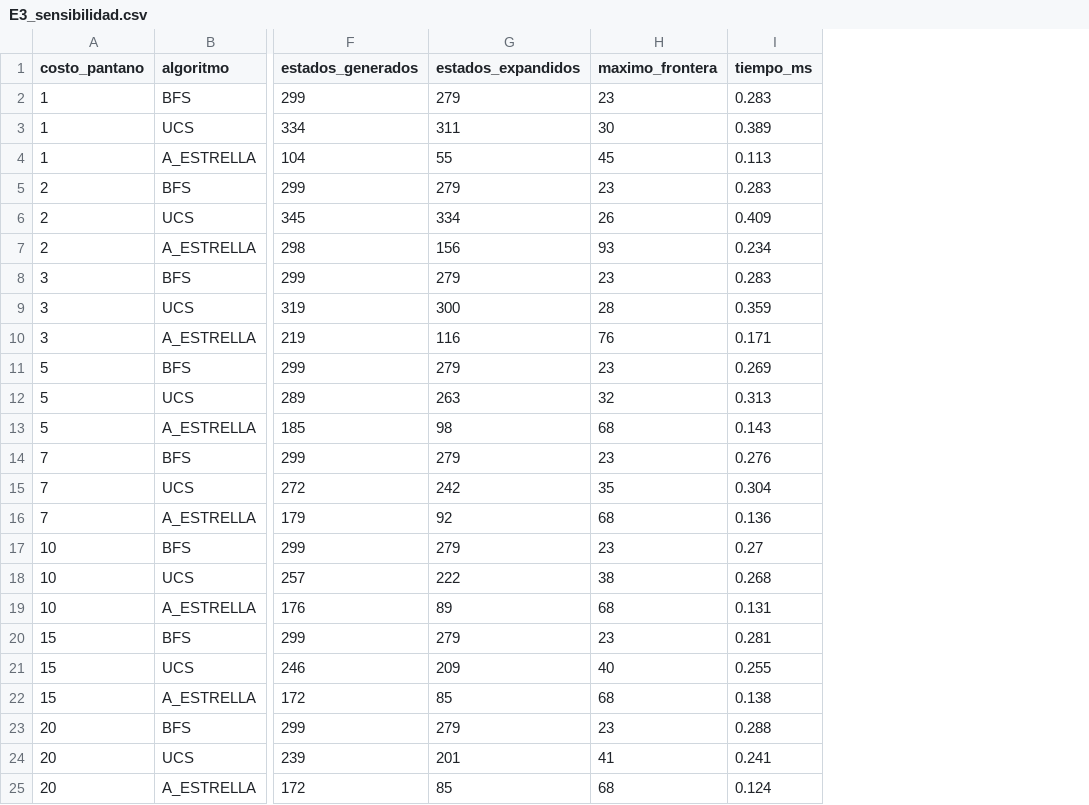
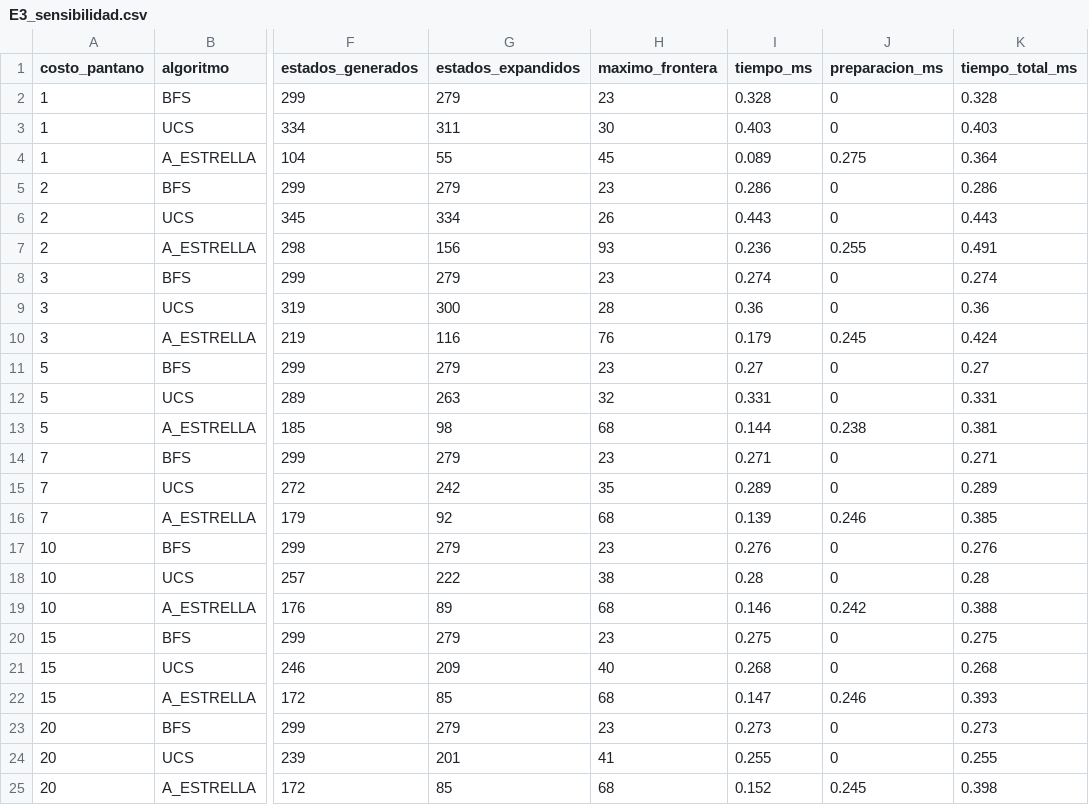
Before and after one commit to danielqh1408/Proyecto1Inteligentes, a CSV file: resultados/E3_sensibilidad.csv, drawn as a sheet; only a part is shown, gaps mark what is left out; the diff names each change by its address in the sheet, - before the commit and + after, or states it on an @@ line.

```diff
--- a/resultados/E3_sensibilidad.csv
+++ b/resultados/E3_sensibilidad.csv
+column J (preparacion_ms), rows 2-25: 0 | 0 | 0.275 | 0 | 0 | 0.255 | 0 | 0 | 0.245 | 0 | 0 | 0.238 | 0 | 0 | 0.246 | 0 | 0 | 0.242 | 0 | 0 | 0.246 | 0 | 0 | 0.245
+column K (tiempo_total_ms), rows 2-25: 0.328 | 0.403 | 0.364 | 0.286 | 0.443 | 0.491 | 0.274 | 0.36 | 0.424 | 0.27 | 0.331 | 0.381 | 0.271 | 0.289 | 0.385 | 0.276 | 0.28 | 0.388 | 0.275 | 0.268 | 0.393 | 0.273 | 0.255 | 0.398
-I2 (tiempo_ms): 0.283
+I2 (tiempo_ms): 0.328
-I3 (tiempo_ms): 0.389
+I3 (tiempo_ms): 0.403
-I4 (tiempo_ms): 0.113
+I4 (tiempo_ms): 0.089
-I5 (tiempo_ms): 0.283
+I5 (tiempo_ms): 0.286
-I6 (tiempo_ms): 0.409
+I6 (tiempo_ms): 0.443
-I7 (tiempo_ms): 0.234
+I7 (tiempo_ms): 0.236
-I8 (tiempo_ms): 0.283
+I8 (tiempo_ms): 0.274
-I9 (tiempo_ms): 0.359
+I9 (tiempo_ms): 0.36
-I10 (tiempo_ms): 0.171
+I10 (tiempo_ms): 0.179
-I11 (tiempo_ms): 0.269
+I11 (tiempo_ms): 0.27
-I12 (tiempo_ms): 0.313
+I12 (tiempo_ms): 0.331
-I13 (tiempo_ms): 0.143
+I13 (tiempo_ms): 0.144
-I14 (tiempo_ms): 0.276
+I14 (tiempo_ms): 0.271
-I15 (tiempo_ms): 0.304
+I15 (tiempo_ms): 0.289
-I16 (tiempo_ms): 0.136
+I16 (tiempo_ms): 0.139
-I17 (tiempo_ms): 0.27
+I17 (tiempo_ms): 0.276
-I18 (tiempo_ms): 0.268
+I18 (tiempo_ms): 0.28
-I19 (tiempo_ms): 0.131
+I19 (tiempo_ms): 0.146
-I20 (tiempo_ms): 0.281
+I20 (tiempo_ms): 0.275
-I21 (tiempo_ms): 0.255
+I21 (tiempo_ms): 0.268
-I22 (tiempo_ms): 0.138
+I22 (tiempo_ms): 0.147
-I23 (tiempo_ms): 0.288
+I23 (tiempo_ms): 0.273
-I24 (tiempo_ms): 0.241
+I24 (tiempo_ms): 0.255
-I25 (tiempo_ms): 0.124
+I25 (tiempo_ms): 0.152
```
Also changed, not shown: resultados/E1_busqueda.csv, resultados/E2_beam.csv, 48 other files.
